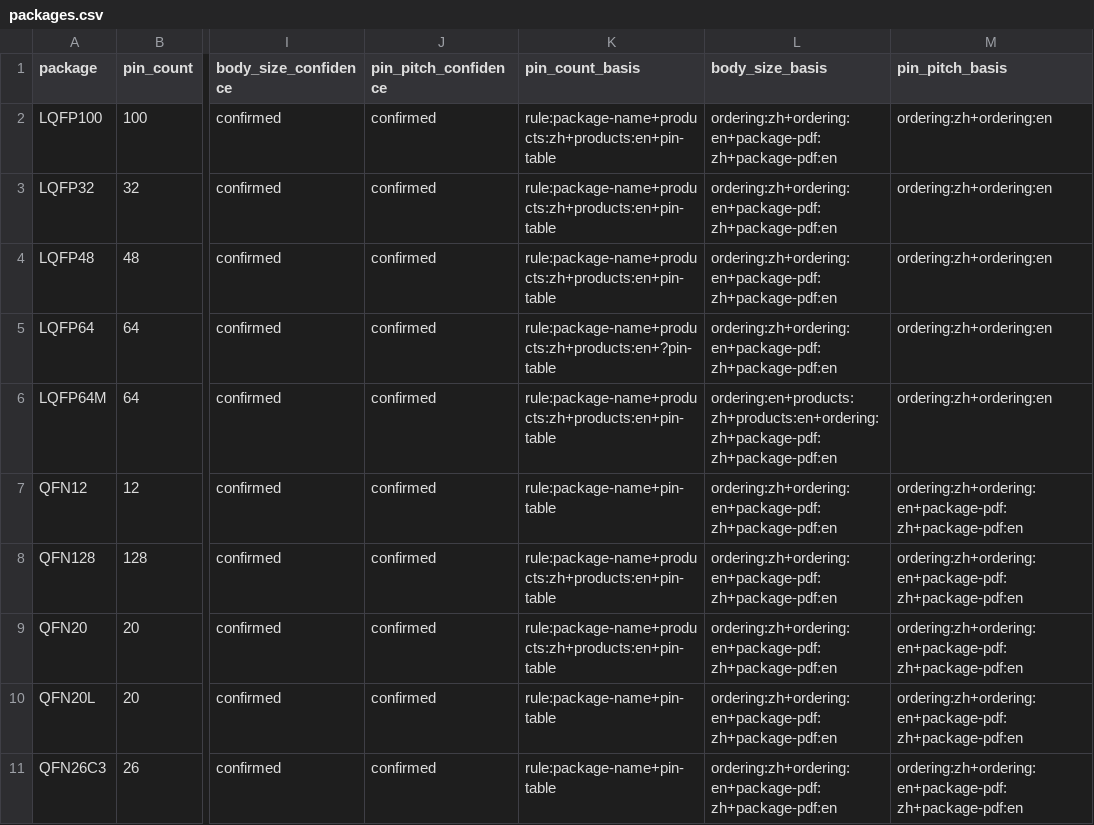
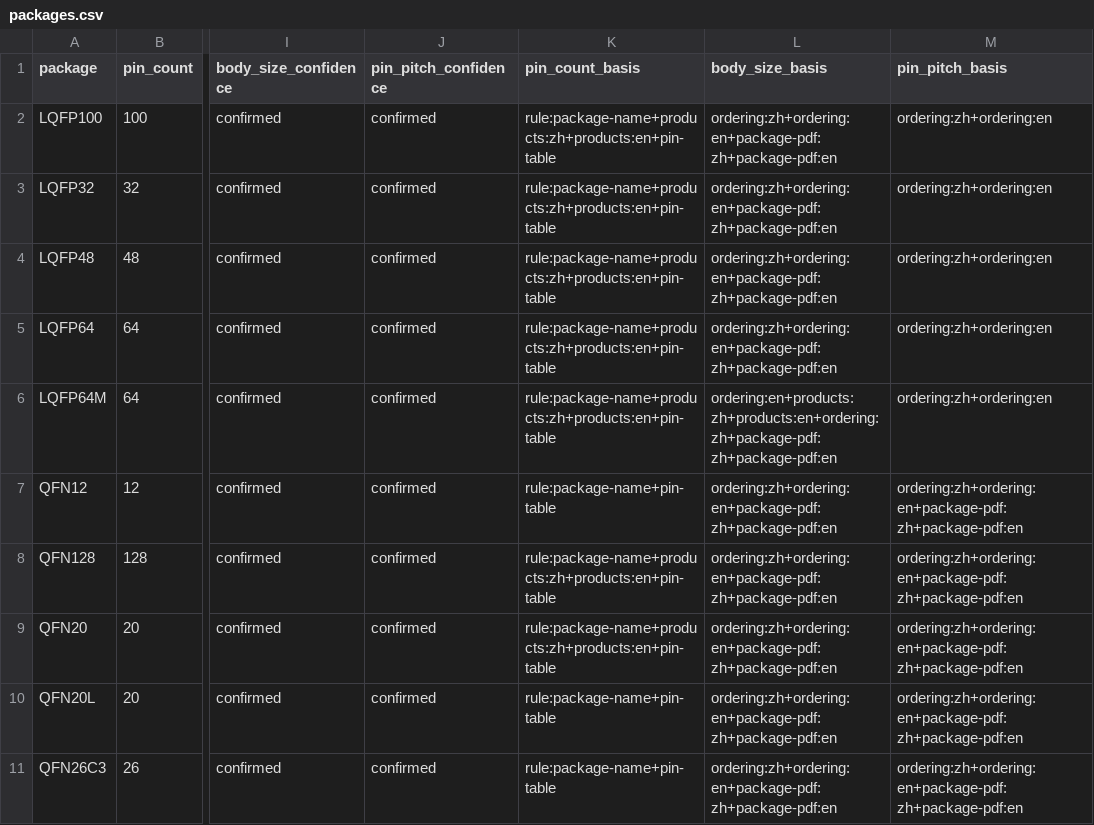
Before and after one commit to ch32-riscv-ug/ch32-device-data, a CSV file: catalog/packages.csv, drawn as a sheet; only a part is shown, gaps mark what is left out; the diff names each change by its address in the sheet, - before the commit and + after, or states it on an @@ line.

```diff
--- a/catalog/packages.csv
+++ b/catalog/packages.csv
-K5 (pin_count_basis): rule:package-name+products:zh+products:en+?pin-table
+K5 (pin_count_basis): rule:package-name+products:zh+products:en+pin-table
```
Also changed, not shown: catalog/sources.csv, evidence/dma_requests.csv, 27 other files.
